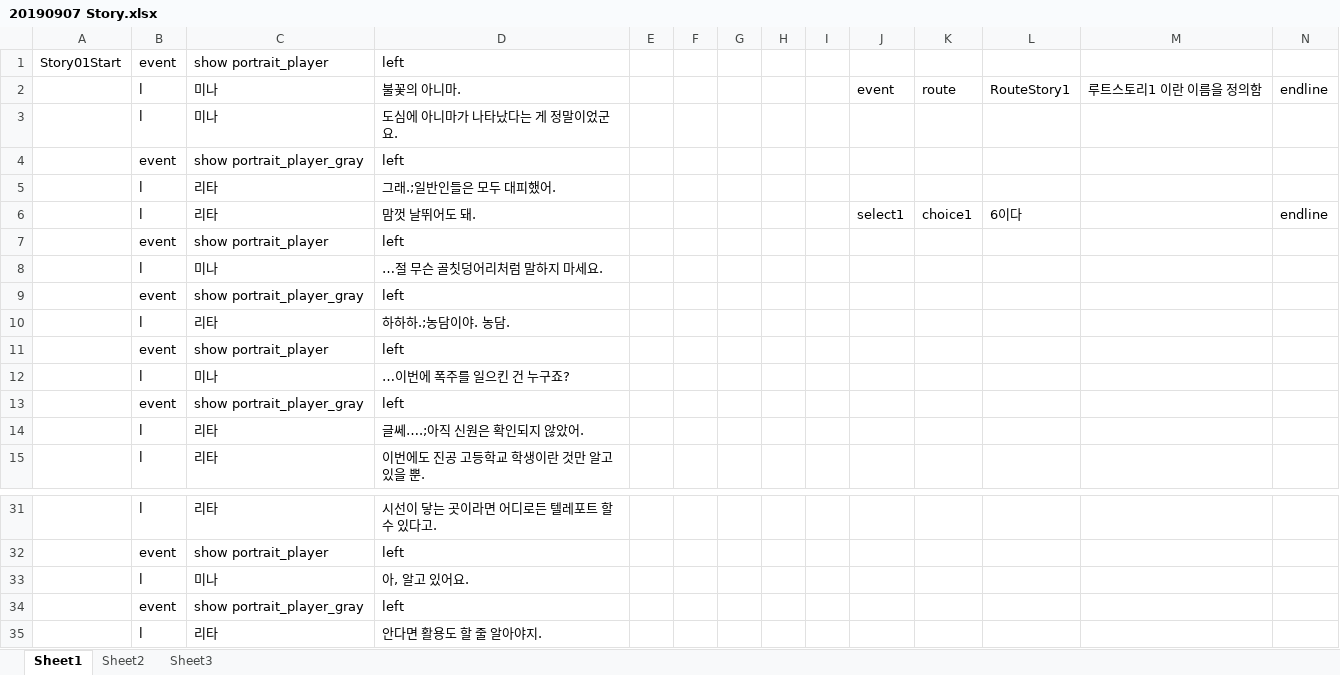
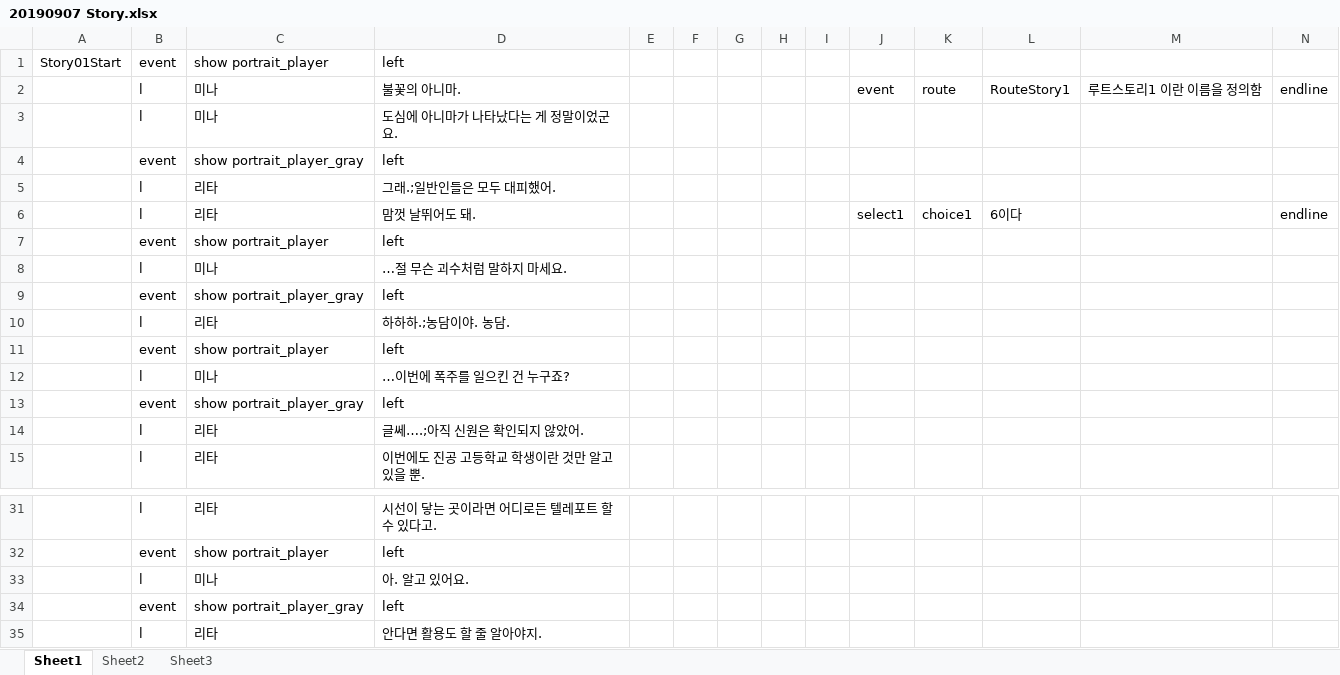
Before and after one commit to kalmmis/IndiePunk-PSY2050, an Excel workbook: 20190907 Story.xlsx, sheet Sheet1, drawn as a sheet; only a part is shown, gaps mark what is left out; values as stored, in another font and other column widths than the file's, no borders; the diff names each change by its address in the sheet, - before the commit and + after, or states it on an @@ line.

```diff
--- a/20190907 Story.xlsx (sheet Sheet1)
+++ b/20190907 Story.xlsx (sheet Sheet1)
-D8: …절 무슨 골칫덩어리처럼 말하지 마세요.
+D8: …절 무슨 괴수처럼 말하지 마세요.
-D33: 아, 알고 있어요.
+D33: 아. 알고 있어요.
```
Also changed, not shown: _LevelDB.xlsm, 3 other files.
